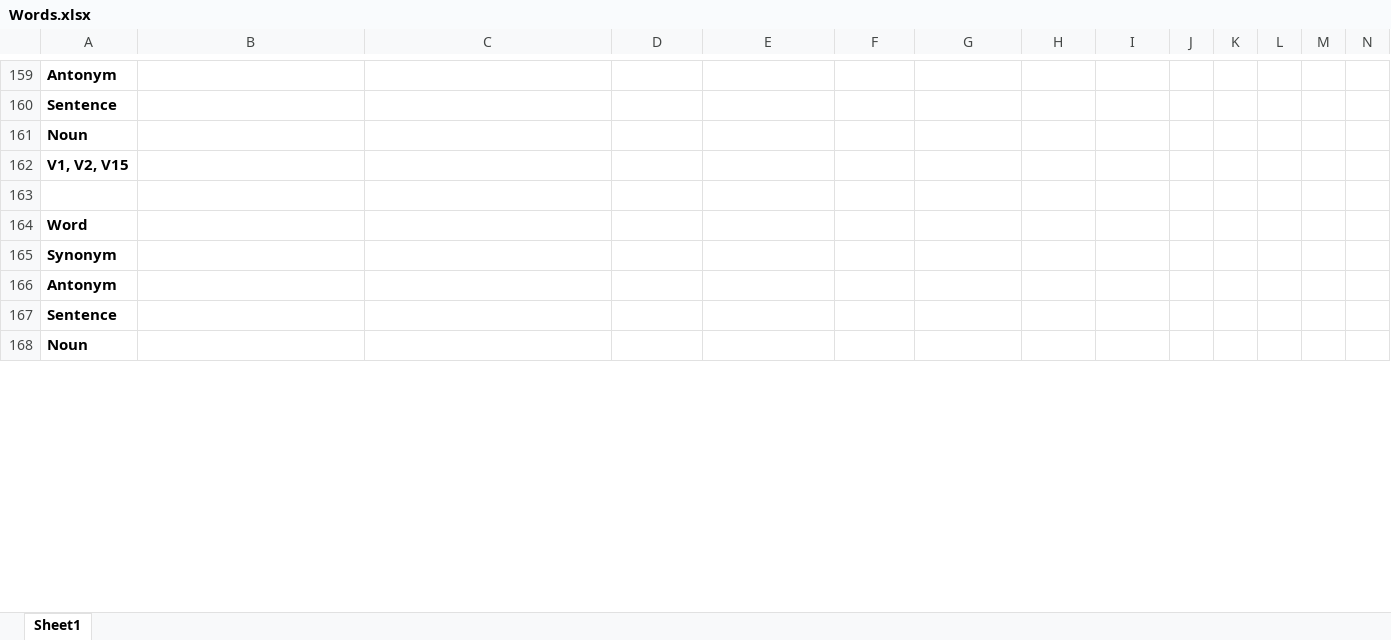
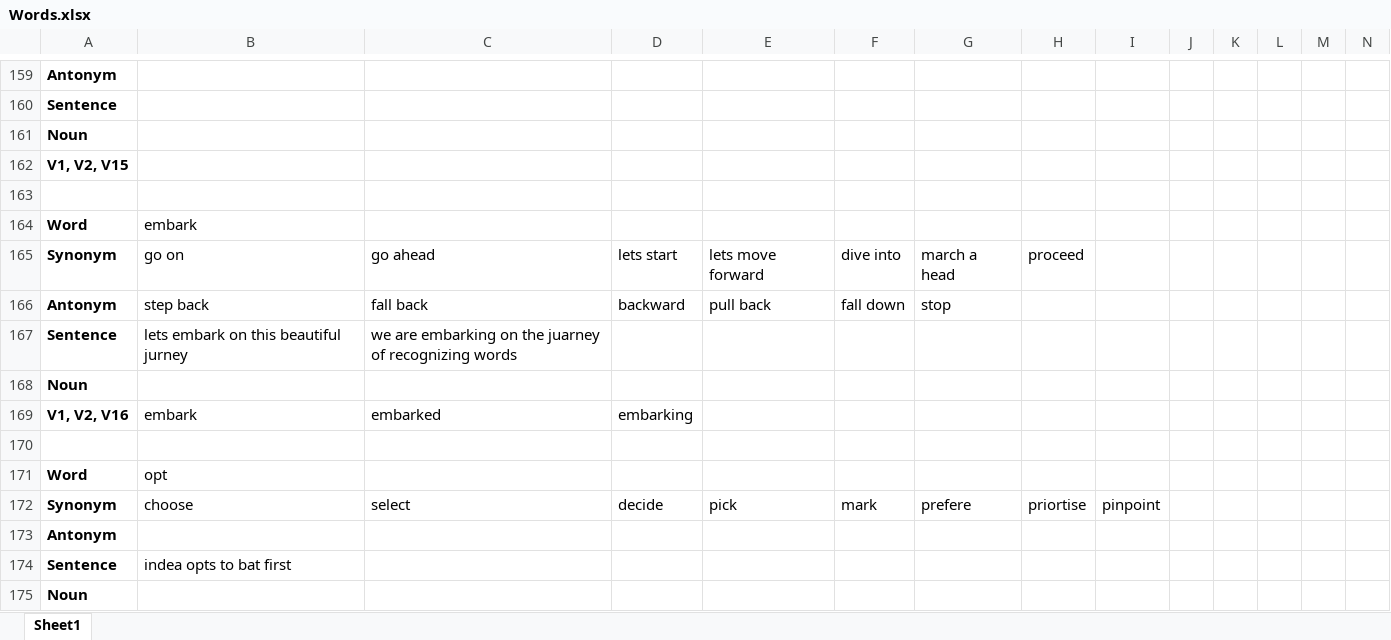
Before and after one commit to Aniketps/Java_Full_Stack_data, an Excel workbook: Soft skills/Words.xlsx, sheet Sheet1, drawn as a sheet; only a part is shown, gaps mark what is left out; values as stored, in another font and other column widths than the file's, no borders; addresses are those after the commit; the diff covers the shown part only; the diff names each change by its address in the sheet, - before the commit and + after, or states it on an @@ line.

```diff
--- a/Soft skills/Words.xlsx (sheet Sheet1)
+++ b/Soft skills/Words.xlsx (sheet Sheet1)
-B164: (empty)
+B164: embark
+row 165: Synonym | go on | go ahead | lets start | lets move forward | dive into | march a head | proceed
+row 166: Antonym | step back | fall back | backward | pull back | fall down | stop
+row 167: Sentence | lets embark on this beautiful jurney | we are embarking on the juarney of recognizing words
@@ row 175 moved to row 168: Noun @@
+row 169: V1, V2, V16 | embark | embarked | embarking
-A170: Synonym
+A170: (empty)
+row 171: Word | opt
+row 172: Synonym | choose | select | decide | pick | mark | prefere | priortise | pinpoint
-B174: (empty)
+B174: indea opts to bat first
```
Also changed, not shown: 14 added rows, 20 removed rows and 30 edited cells elsewhere in this sheet, 49 other files.
